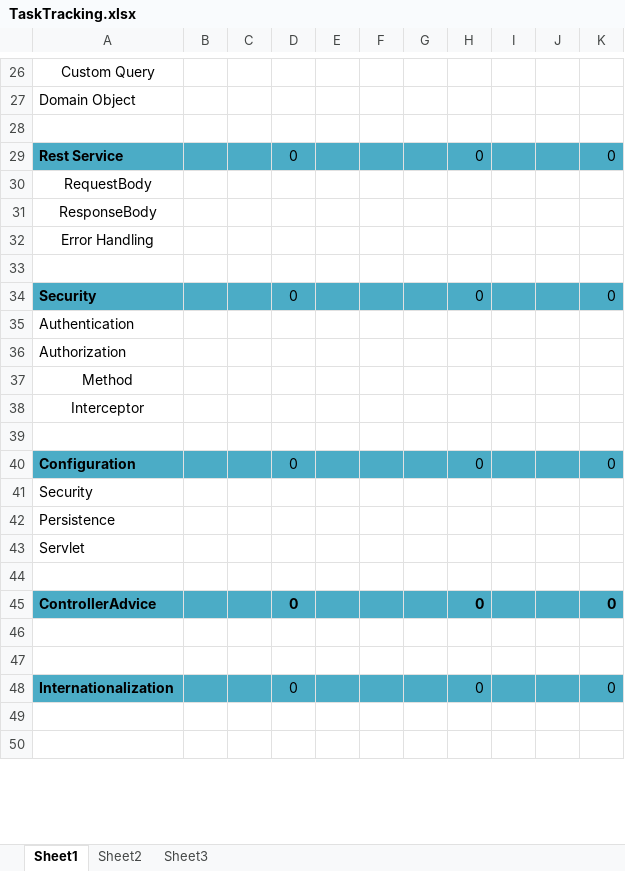
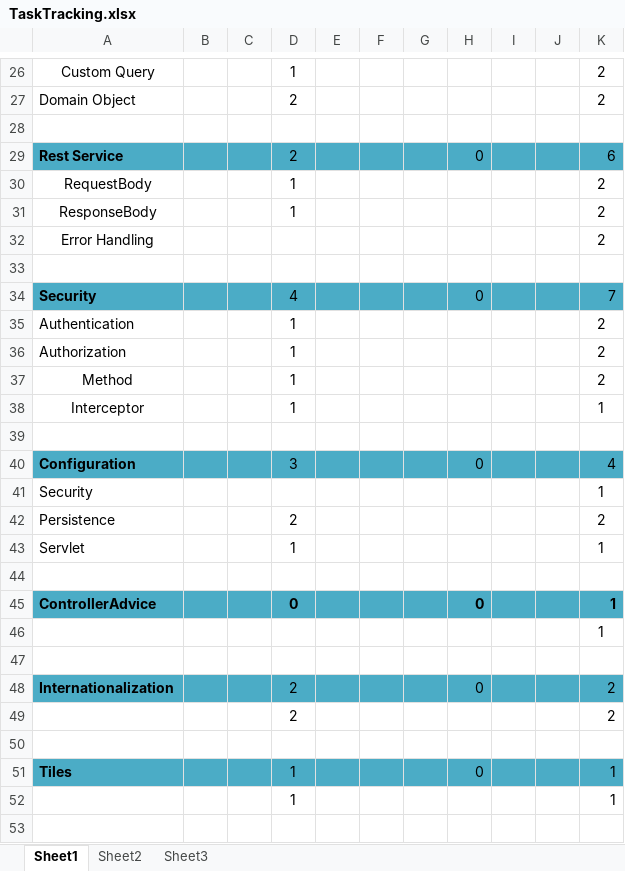
Before and after one commit to luatnguyen1979/tmchecking, an Excel workbook: TaskTracking.xlsx, sheet Sheet1, drawn as a sheet; only a part is shown, gaps mark what is left out; the shorter side is filled out with more unchanged rows; values as stored, in another font and other column widths than the file's, no borders; removed rows and columns are numbered as before the commit, all else as after; the diff covers the shown part only; the diff names each change by its address in the sheet, - before the commit and + after, or states it on an @@ line.

```diff
--- a/TaskTracking.xlsx (sheet Sheet1)
+++ b/TaskTracking.xlsx (sheet Sheet1)
-D26: (empty)
+D26: 1
-K26:K27: (empty)
+K26:K27: 2
-D27: (empty)
+D27: 2
-D29: 0
+D29: 2
-K29: 0
+K29: 6
-D30:D31: (empty)
+D30:D31: 1
-K30:K32: (empty)
+K30:K32: 2
-D34: 0
+D34: 4
-K34: 0
+K34: 7
-D35:D38: (empty)
+D35:D38: 1
-K35:K37: (empty)
+K35:K37: 2
-K38: (empty)
+K38: 1
-D40: 0
+D40: 3
-K40: 0
+K40: 4
-K41: (empty)
+K41: 1
-D42: (empty)
+D42: 2
-K42: (empty)
+K42: 2
-D43: (empty)
+D43: 1
-K43: (empty)
+K43: 1
-K45: 0
+K45: 1
+row 46:  |  |  |  |  |  |  |  |  |  | 1
+row 48: Internationalization |  |  | 2 |  |  |  | 0 |  |  | 2
+row 49:  |  |  | 2 |  |  |  |  |  |  | 2
-row 48: Internationalization |  |  | 0 |  |  |  | 0 |  |  | 0
+row 51: Tiles |  |  | 1 |  |  |  | 0 |  |  | 1
+row 52:  |  |  | 1 |  |  |  |  |  |  | 1
```
Also changed, not shown: 7 added rows, 11 removed rows, 47 edited cells and cell formats elsewhere in this sheet.
